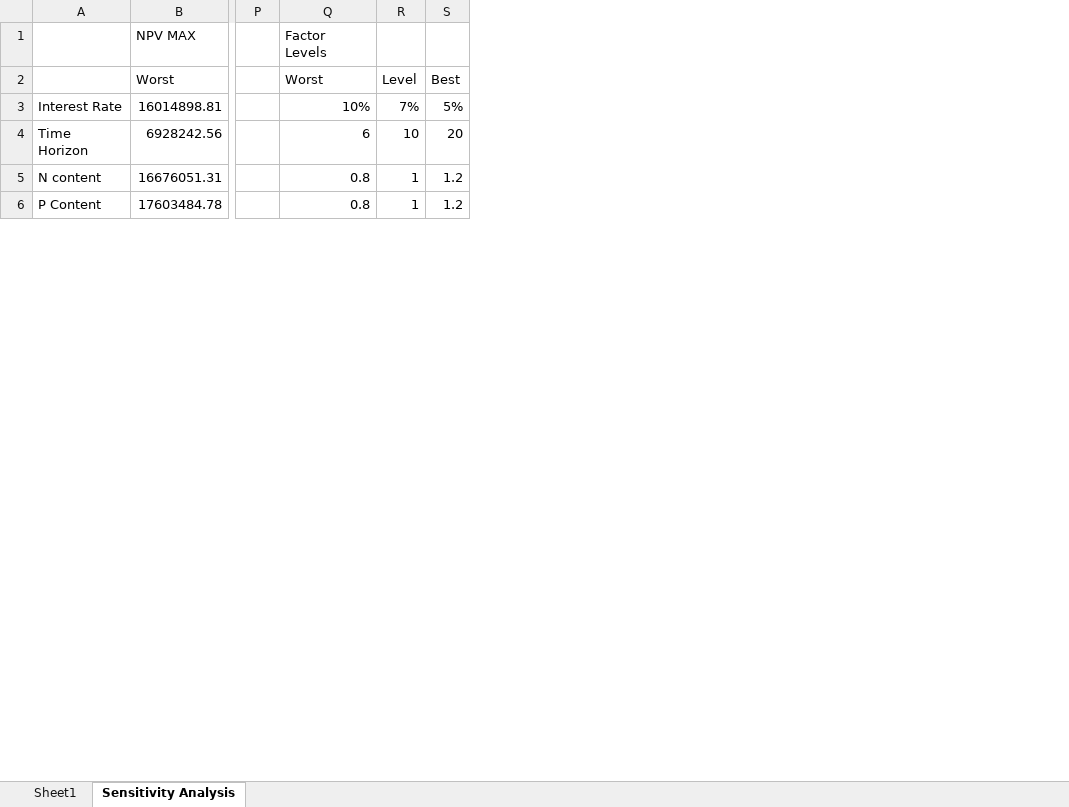
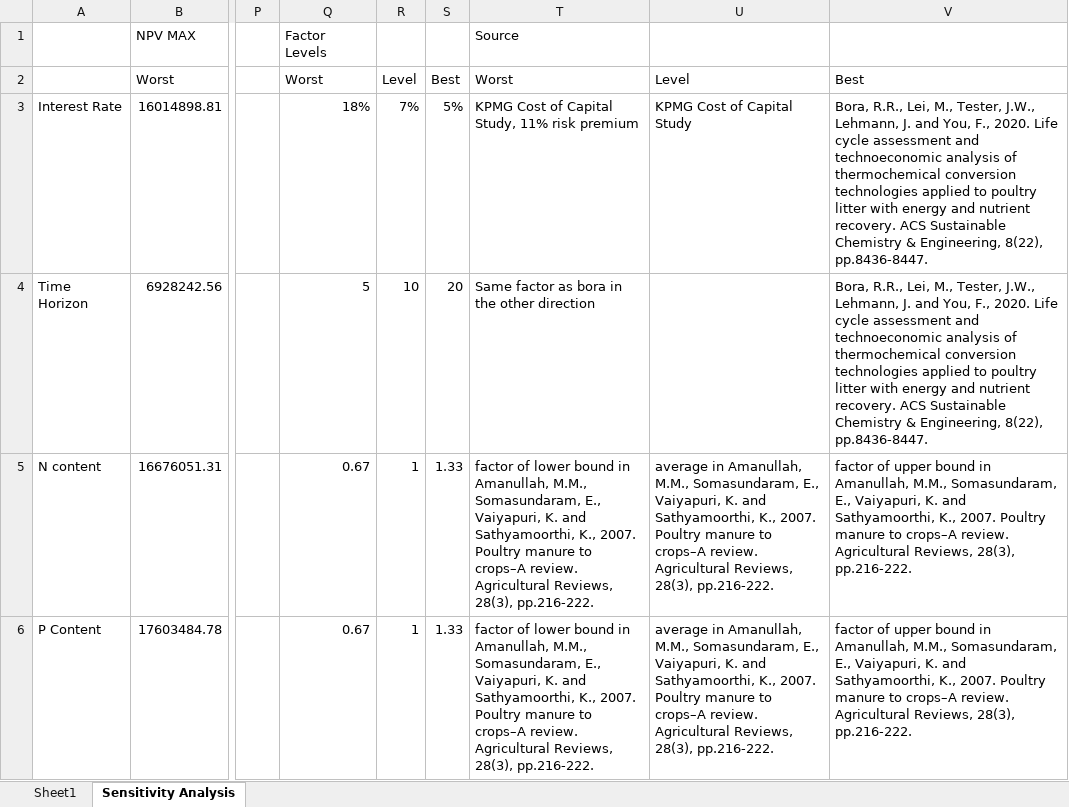
Before and after one commit to PEESEgroup/poultry-CLCO, an Excel workbook: data/data analysis/ParetoFronts.xlsx, sheet Sensitivity Analysis, drawn as a sheet; only a part is shown, gaps mark what is left out; values as stored, in another font and other column widths than the file's, no borders; charts and pictures not drawn; removed rows and columns are numbered as before the commit, all else as after; the diff covers the shown part only; the diff names each change by its address in the sheet, - before the commit and + after, or states it on an @@ line.

```diff
--- a/data/data analysis/ParetoFronts.xlsx (sheet Sensitivity Analysis)
+++ b/data/data analysis/ParetoFronts.xlsx (sheet Sensitivity Analysis)
-column Q, rows 1-6: Factor Levels | Worst | 10% | 6 | 0.8 | 0.8
+column Q, rows 1-6: Factor Levels | Worst | 18% | 5 | 0.67 | 0.67
+column T, rows 1-6: Source | Worst | KPMG Cost of Capital Study, 11% risk premium | Same factor as bora in the other direction | factor of lower bound in Amanullah, M.M., Somasundaram, E., Vaiyapuri, K. and Sathyamoorthi, K., 2007. Poultry manure to crops–A review. Agricultural Reviews, 28(3), pp.216-222. | factor of lower bound in Amanullah, M.M., Somasundaram, E., Vaiyapuri, K. and Sathyamoorthi, K., 2007. Poultry manure to crops–A review. Agricultural Reviews, 28(3), pp.216-222.
+column U, rows 2-6: Level | KPMG Cost of Capital Study |  | average in Amanullah, M.M., Somasundaram, E., Vaiyapuri, K. and Sathyamoorthi, K., 2007. Poultry manure to crops–A review. Agricultural Reviews, 28(3), pp.216-222. | average in Amanullah, M.M., Somasundaram, E., Vaiyapuri, K. and Sathyamoorthi, K., 2007. Poultry manure to crops–A review. Agricultural Reviews, 28(3), pp.216-222.
+column V, rows 2-6: Best | Bora, R.R., Lei, M., Tester, J.W., Lehmann, J. and You, F., 2020. Life cycle assessment and technoeconomic analysis of thermochemical conversion technologies applied to poultry litter with energy and nutrient recovery. ACS Sustainable Chemistry & Engineering, 8(22), pp.8436-8447. | Bora, R.R., Lei, M., Tester, J.W., Lehmann, J. and You, F., 2020. Life cycle assessment and technoeconomic analysis of thermochemical conversion technologies applied to poultry litter with energy and nutrient recovery. ACS Sustainable Chemistry & Engineering, 8(22), pp.8436-8447. | factor of upper bound in Amanullah, M.M., Somasundaram, E., Vaiyapuri, K. and Sathyamoorthi, K., 2007. Poultry manure to crops–A review. Agricultural Reviews, 28(3), pp.216-222. | factor of upper bound in Amanullah, M.M., Somasundaram, E., Vaiyapuri, K. and Sathyamoorthi, K., 2007. Poultry manure to crops–A review. Agricultural Reviews, 28(3), pp.216-222.
-S5:S6: 1.2
+S5:S6: 1.33
```
Also changed, not shown: 5 edited cells elsewhere in this sheet, data/data analysis/CLCO_TEO_LCA_Data.xlsx, data/data analysis/S2502.xlsx, 13 other files.
